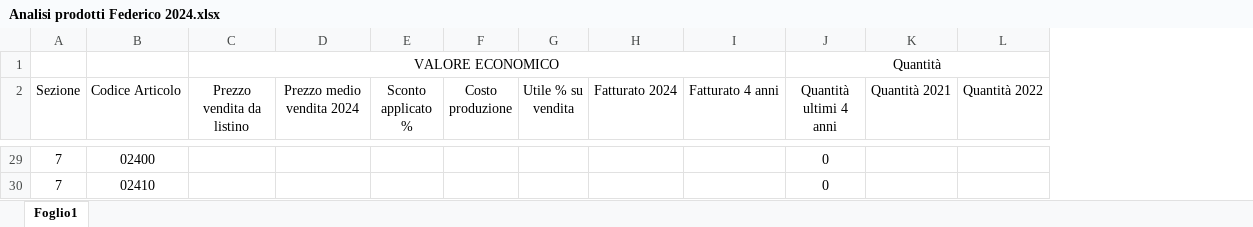
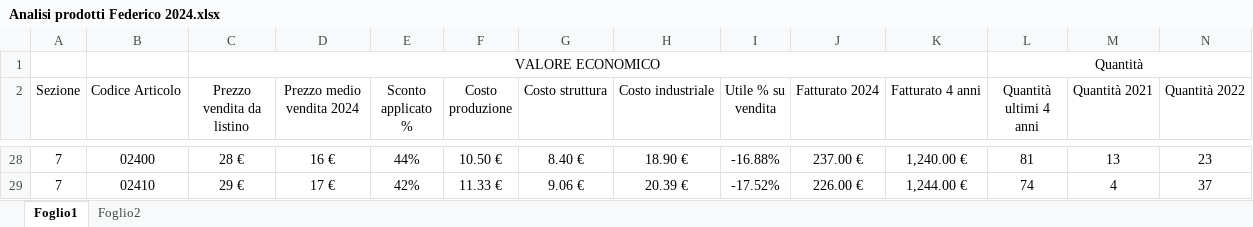
Before and after one commit to GessiDL/BI_Magazzino_Anagrafica_Articoli, an Excel workbook: Versionamento/Analisi prodotti Federico 2024.xlsx, sheet Foglio1, drawn as a sheet; only a part is shown, gaps mark what is left out; values as stored, in another font and other column widths than the file's, no borders; conditional formats and table styles not drawn; addresses are those after the commit; the diff covers the shown part only; the diff names each change by its address in the sheet, - before the commit and + after, or states it on an @@ line.

```diff
--- a/Versionamento/Analisi prodotti Federico 2024.xlsx (sheet Foglio1)
+++ b/Versionamento/Analisi prodotti Federico 2024.xlsx (sheet Foglio1)
+sheet tab: Foglio2
+column G (Costo struttura), rows 28-29: 8.40 € | 9.06 €
+column H (Costo industriale), rows 28-29: 18.90 € | 20.39 €
-C28 (Prezzo vendita da listino): (empty)
+C28 (Prezzo vendita da listino): 28 €
-D28 (Prezzo medio vendita 2024): (empty)
+D28 (Prezzo medio vendita 2024): 16 €
-E28 (Sconto applicato %): (empty)
+E28 (Sconto applicato %): 44%
-F28 (Costo produzione): (empty)
+F28 (Costo produzione): 10.50 €
-I28 (Utile % su vendita): (empty)
+I28 (Utile % su vendita): -16.88%
-J28 (Fatturato 2024): (empty)
+J28 (Fatturato 2024): 237.00 €
-K28 (Fatturato 4 anni): (empty)
+K28 (Fatturato 4 anni): 1,240.00 €
-L28 (Quantità ultimi 4 anni): 0
+L28 (Quantità ultimi 4 anni): 81
-M28 (Quantità 2021): (empty)
+M28 (Quantità 2021): 13
-N28 (Quantità 2022): (empty)
+N28 (Quantità 2022): 23
-C29 (Prezzo vendita da listino): (empty)
+C29 (Prezzo vendita da listino): 29 €
-D29 (Prezzo medio vendita 2024): (empty)
+D29 (Prezzo medio vendita 2024): 17 €
-E29 (Sconto applicato %): (empty)
+E29 (Sconto applicato %): 42%
-F29 (Costo produzione): (empty)
+F29 (Costo produzione): 11.33 €
-I29 (Utile % su vendita): (empty)
+I29 (Utile % su vendita): -17.52%
-J29 (Fatturato 2024): (empty)
+J29 (Fatturato 2024): 226.00 €
-K29 (Fatturato 4 anni): (empty)
+K29 (Fatturato 4 anni): 1,244.00 €
-L29 (Quantità ultimi 4 anni): 0
+L29 (Quantità ultimi 4 anni): 74
-M29 (Quantità 2021): (empty)
+M29 (Quantità 2021): 4
-N29 (Quantità 2022): (empty)
+N29 (Quantità 2022): 37
```
Also changed, not shown: 22 removed rows and 405 edited cells elsewhere in this sheet, formulas that keep their value, 1 other file.
